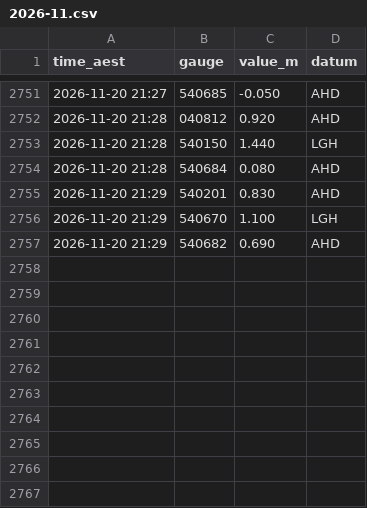
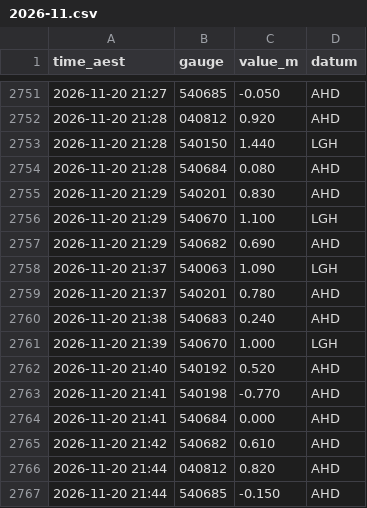
Before and after one commit to RowanP4069/Brisbane-River-tides, a CSV file: bom/2026-11.csv, drawn as a sheet; only a part is shown, gaps mark what is left out; the diff names each change by its address in the sheet, - before the commit and + after, or states it on an @@ line.

Commit message:
Collect BoM 2026-11-20 22:02 AEST (OptiPlex)

```diff
--- a/bom/2026-11.csv
+++ b/bom/2026-11.csv
+row 2758: 2026-11-20 21:37 | 540063 | 1.090 | LGH
+row 2759: 2026-11-20 21:37 | 540201 | 0.780 | AHD
+row 2760: 2026-11-20 21:38 | 540683 | 0.240 | AHD
+row 2761: 2026-11-20 21:39 | 540670 | 1.000 | LGH
+row 2762: 2026-11-20 21:40 | 540192 | 0.520 | AHD
+row 2763: 2026-11-20 21:41 | 540198 | -0.770 | AHD
+row 2764: 2026-11-20 21:41 | 540684 | 0.000 | AHD
+row 2765: 2026-11-20 21:42 | 540682 | 0.610 | AHD
+row 2766: 2026-11-20 21:44 | 040812 | 0.820 | AHD
+row 2767: 2026-11-20 21:44 | 540685 | -0.150 | AHD
```
